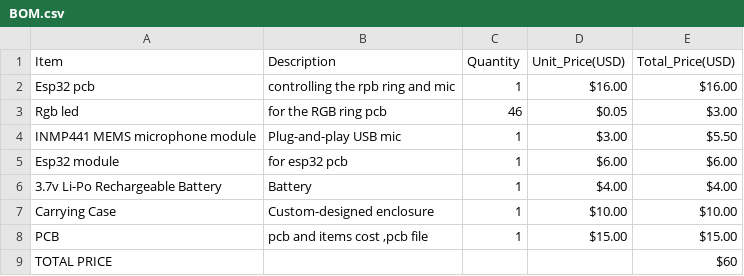
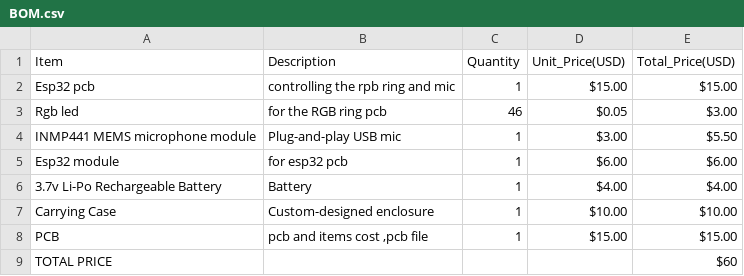
Before and after one commit to emmanuelprakash177-gi/RPI-AI-ASSISTANT, a CSV file: BOM.csv, drawn as a sheet.

Commit message:
Update BOM.csv

```diff
--- a/BOM.csv
+++ b/BOM.csv
@@ -1,3 +1,3 @@
 Item,Description,Quantity,Unit_Price(USD),Total_Price(USD)
-Esp32 pcb,controlling the rpb ring and mic,1,$16.00,$16.00
+Esp32 pcb,controlling the rpb ring and mic,1,$15.00,$15.00
 Rgb led,for the RGB ring pcb,46,$0.05,$3.00
```
